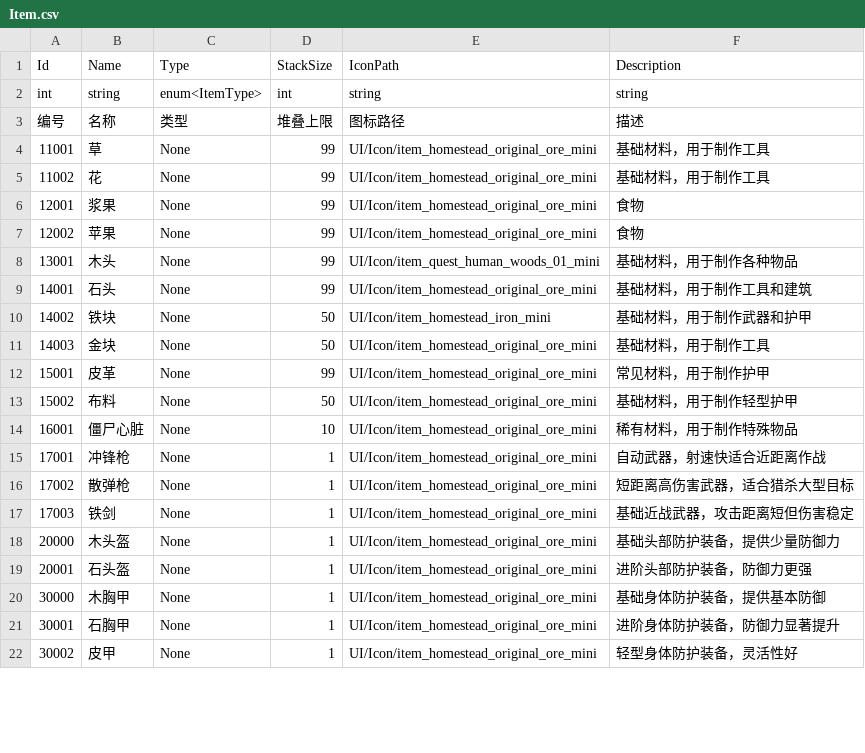
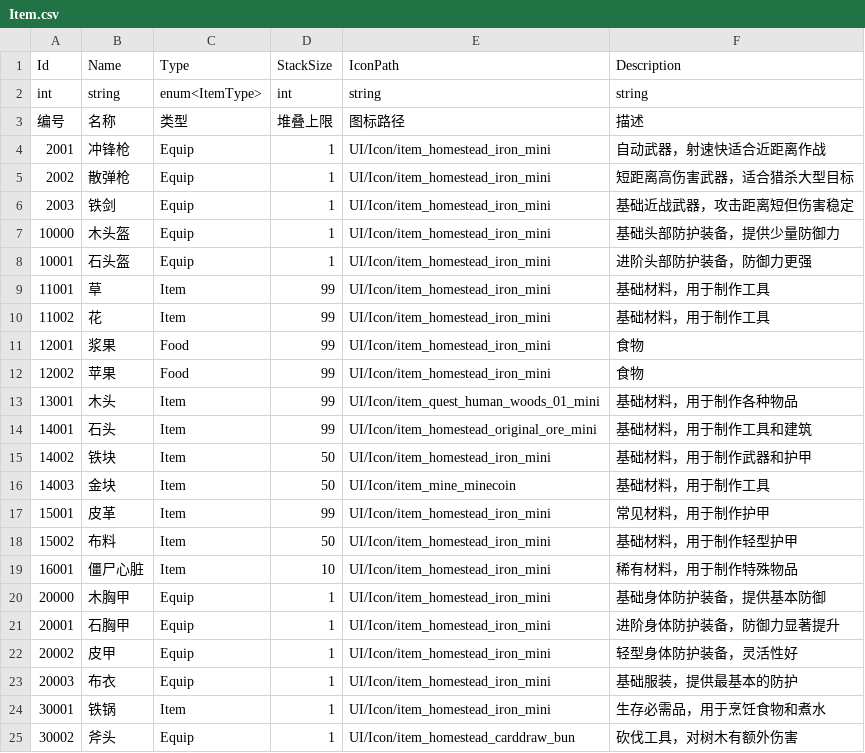
Before and after one commit to zhuanGH2020/project, a CSV file: Client/Assets/Resources/Configs/Item.csv, drawn as a sheet; only a part is shown; the diff covers the shown part only.

```diff
--- a/Client/Assets/Resources/Configs/Item.csv
+++ b/Client/Assets/Resources/Configs/Item.csv
@@ -3,20 +3,23 @@ int,string,enum<ItemType>,int,string,string
 编号,名称,类型,堆叠上限,图标路径,描述
-11001,草,None,99,UI/Icon/item_homestead_original_ore_mini,基础材料，用于制作工具
-11002,花,None,99,UI/Icon/item_homestead_original_ore_mini,基础材料，用于制作工具
-12001,浆果,None,99,UI/Icon/item_homestead_original_ore_mini,食物
-12002,苹果,None,99,UI/Icon/item_homestead_original_ore_mini,食物
-13001,木头,None,99,UI/Icon/item_quest_human_woods_01_mini,基础材料，用于制作各种物品
-14001,石头,None,99,UI/Icon/item_homestead_original_ore_mini,基础材料，用于制作工具和建筑
-14002,铁块,None,50,UI/Icon/item_homestead_iron_mini,基础材料，用于制作武器和护甲
-14003,金块,None,50,UI/Icon/item_homestead_original_ore_mini,基础材料，用于制作工具
-15001,皮革,None,99,UI/Icon/item_homestead_original_ore_mini,常见材料，用于制作护甲
-15002,布料,None,50,UI/Icon/item_homestead_original_ore_mini,基础材料，用于制作轻型护甲
-16001,僵尸心脏,None,10,UI/Icon/item_homestead_original_ore_mini,稀有材料，用于制作特殊物品
-17001,冲锋枪,None,1,UI/Icon/item_homestead_original_ore_mini,自动武器，射速快适合近距离作战
-17002,散弹枪,None,1,UI/Icon/item_homestead_original_ore_mini,短距离高伤害武器，适合猎杀大型目标
-17003,铁剑,None,1,UI/Icon/item_homestead_original_ore_mini,基础近战武器，攻击距离短但伤害稳定
-20000,木头盔,None,1,UI/Icon/item_homestead_original_ore_mini,基础头部防护装备，提供少量防御力
-20001,石头盔,None,1,UI/Icon/item_homestead_original_ore_mini,进阶头部防护装备，防御力更强
-30000,木胸甲,None,1,UI/Icon/item_homestead_original_ore_mini,基础身体防护装备，提供基本防御
-30001,石胸甲,None,1,UI/Icon/item_homestead_original_ore_mini,进阶身体防护装备，防御力显著提升
-30002,皮甲,None,1,UI/Icon/item_homestead_original_ore_mini,轻型身体防护装备，灵活性好
+2001,冲锋枪,Equip,1,UI/Icon/item_homestead_iron_mini,自动武器，射速快适合近距离作战
+2002,散弹枪,Equip,1,UI/Icon/item_homestead_iron_mini,短距离高伤害武器，适合猎杀大型目标
+2003,铁剑,Equip,1,UI/Icon/item_homestead_iron_mini,基础近战武器，攻击距离短但伤害稳定
+10000,木头盔,Equip,1,UI/Icon/item_homestead_iron_mini,基础头部防护装备，提供少量防御力
+10001,石头盔,Equip,1,UI/Icon/item_homestead_iron_mini,进阶头部防护装备，防御力更强
+11001,草,Item,99,UI/Icon/item_homestead_iron_mini,基础材料，用于制作工具
+11002,花,Item,99,UI/Icon/item_homestead_iron_mini,基础材料，用于制作工具
+12001,浆果,Food,99,UI/Icon/item_homestead_iron_mini,食物
+12002,苹果,Food,99,UI/Icon/item_homestead_iron_mini,食物
+13001,木头,Item,99,UI/Icon/item_quest_human_woods_01_mini,基础材料，用于制作各种物品
+14001,石头,Item,99,UI/Icon/item_homestead_original_ore_mini,基础材料，用于制作工具和建筑
+14002,铁块,Item,50,UI/Icon/item_homestead_iron_mini,基础材料，用于制作武器和护甲
+14003,金块,Item,50,UI/Icon/item_mine_minecoin,基础材料，用于制作工具
+15001,皮革,Item,99,UI/Icon/item_homestead_iron_mini,常见材料，用于制作护甲
+15002,布料,Item,50,UI/Icon/item_homestead_iron_mini,基础材料，用于制作轻型护甲
+16001,僵尸心脏,Item,10,UI/Icon/item_homestead_iron_mini,稀有材料，用于制作特殊物品
+20000,木胸甲,Equip,1,UI/Icon/item_homestead_iron_mini,基础身体防护装备，提供基本防御
+20001,石胸甲,Equip,1,UI/Icon/item_homestead_iron_mini,进阶身体防护装备，防御力显著提升
+20002,皮甲,Equip,1,UI/Icon/item_homestead_iron_mini,轻型身体防护装备，灵活性好
+20003,布衣,Equip,1,UI/Icon/item_homestead_iron_mini,基础服装，提供最基本的防护
+30001,铁锅,Item,1,UI/Icon/item_homestead_iron_mini,生存必需品，用于烹饪食物和煮水
+30002,斧头,Equip,1,UI/Icon/item_homestead_carddraw_bun,砍伐工具，对树木有额外伤害
```
Also changed, not shown: 3 removed rows and 8 edited cells elsewhere in this file, Client/Assets/Resources/Configs/MakeMenu.csv, Client/CSV/Item.csv, 7 other files.
